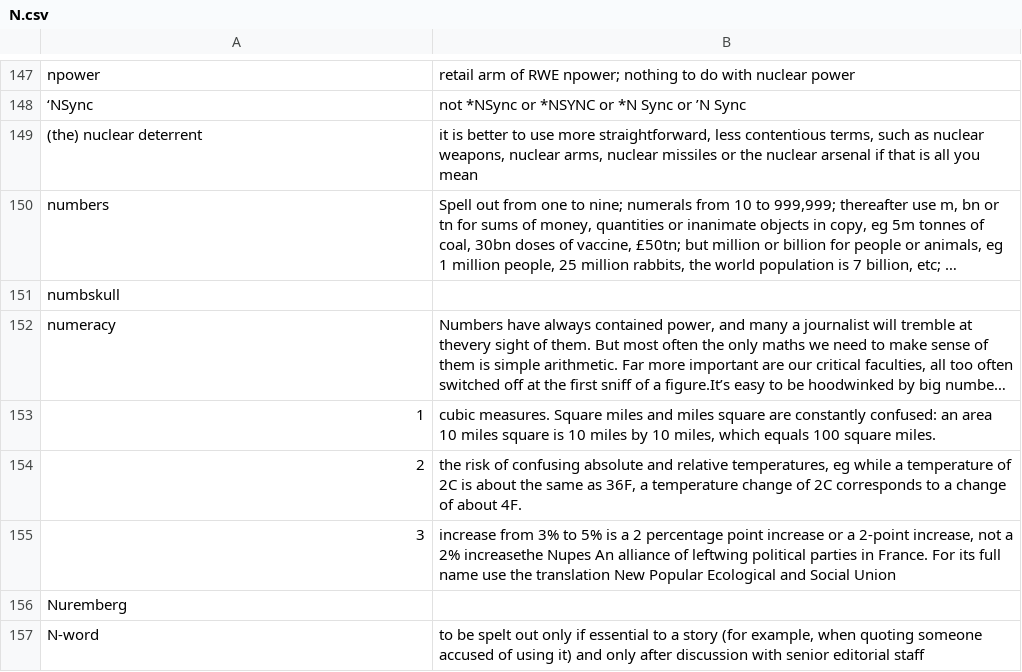
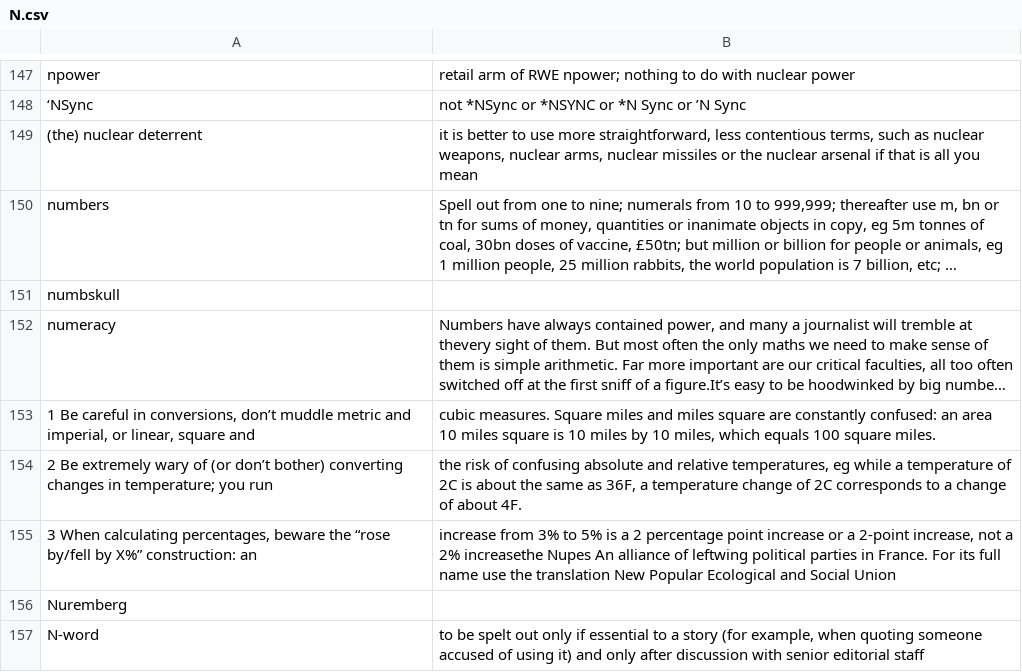
Before and after one commit to iaheung/pdf_extractor, a CSV file: csv_formatted/N.csv, drawn as a sheet; only a part is shown, gaps mark what is left out; long unchanged cells end in …; the diff names each change by its address in the sheet, - before the commit and + after, or states it on an @@ line.

```diff
--- a/csv_formatted/N.csv
+++ b/csv_formatted/N.csv
-A153: 1
+A153: 1 Be careful in conversions, don’t muddle metric and imperial, or linear, square and
-A154: 2
+A154: 2 Be extremely wary of (or don’t bother) converting changes in temperature; you run
-A155: 3
+A155: 3 When calculating percentages, beware the “rose by/fell by X%” construction: an
```
Also changed, not shown: csv_formatted/C.csv, csv_formatted/D.csv, 12 other files.
